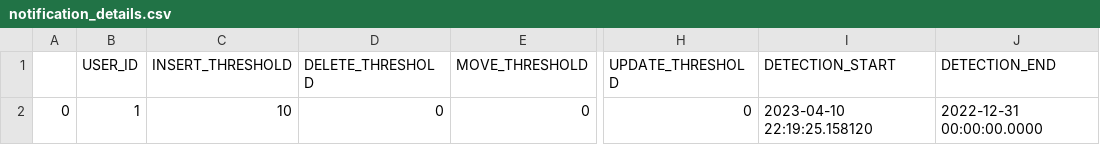
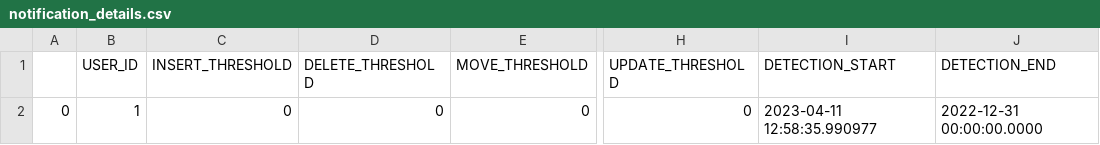
Before and after one commit to alex-randles/MQI-Framework, a CSV file: static/change_detection_cache/changes_info/notification_details.csv, drawn as a sheet; only a part is shown, gaps mark what is left out; the diff names each change by its address in the sheet, - before the commit and + after, or states it on an @@ line.

```diff
--- a/static/change_detection_cache/changes_info/notification_details.csv
+++ b/static/change_detection_cache/changes_info/notification_details.csv
-C2 (INSERT_THRESHOLD): 10
+C2 (INSERT_THRESHOLD): 0
-I2 (DETECTION_START): 2023-04-10 22:19:25.158120
+I2 (DETECTION_START): 2023-04-11 12:58:35.990977
```
Also changed, not shown: metric_descriptions.csv, 41 other files.
